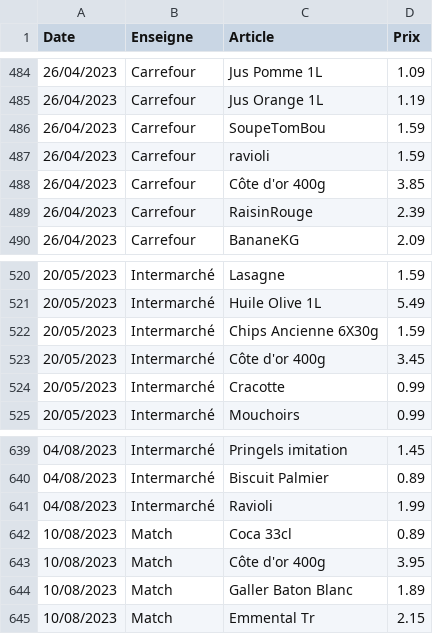
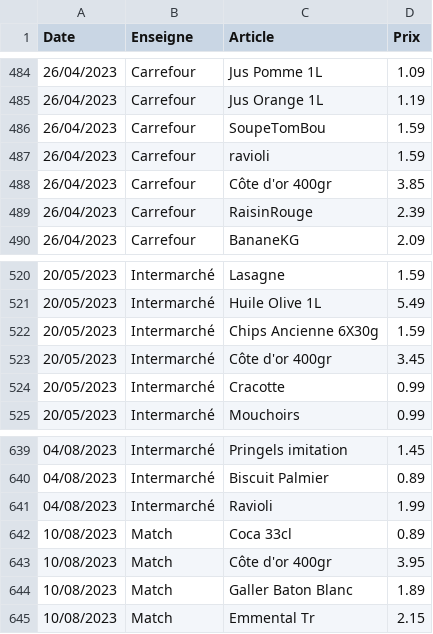
Before and after one commit to TuxStory/ComPrix, a CSV file: ArticlesData.csv, drawn as a sheet; only a part is shown, gaps mark what is left out.

Commit message:
Update Database

```diff
--- a/ArticlesData.csv
+++ b/ArticlesData.csv
@@ -487,3 +487,3 @@ Date,Enseigne,Article,Prix
 26/04/2023,Carrefour,ravioli,1.59
-26/04/2023,Carrefour,Côte d'or 400g,3.85
+26/04/2023,Carrefour,Côte d'or 400gr,3.85
 26/04/2023,Carrefour,RaisinRouge,2.39
@@ -522,3 +522,3 @@ Date,Enseigne,Article,Prix
 20/05/2023,Intermarché,Chips Ancienne 6X30g,1.59
-20/05/2023,Intermarché,Côte d'or 400g,3.45
+20/05/2023,Intermarché,Côte d'or 400gr,3.45
 20/05/2023,Intermarché,Cracotte,0.99
@@ -642,3 +642,3 @@ Date,Enseigne,Article,Prix
 10/08/2023,Match,Coca 33cl,0.89
-10/08/2023,Match,Côte d'or 400g,3.95
+10/08/2023,Match,Côte d'or 400gr,3.95
 10/08/2023,Match,Galler Baton Blanc,1.89
```
